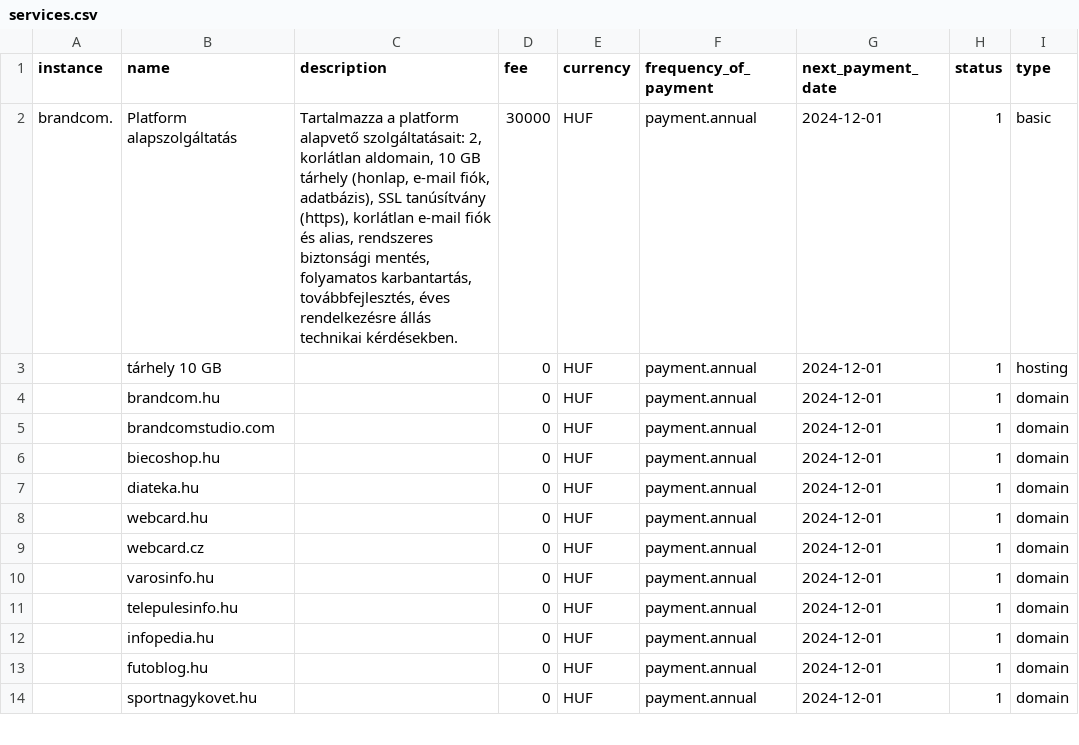
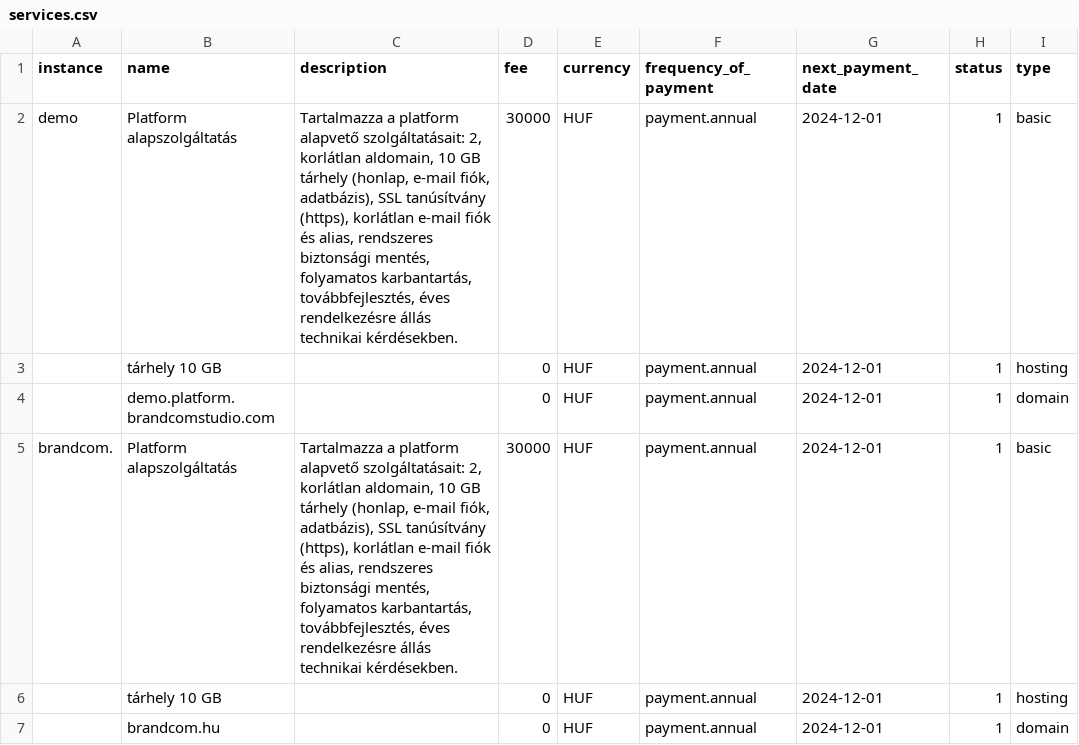
Before and after one commit to harkalygergo/Platform, a CSV file: src/DataFixtures/services.csv, drawn as a sheet; only a part is shown; the shorter side is filled out with more unchanged rows.

Commit message:
demo entities added to AppFixtures

```diff
--- a/src/DataFixtures/services.csv
+++ b/src/DataFixtures/services.csv
@@ -1,2 +1,5 @@
 instance,name,description,fee,currency,frequency_of_payment,next_payment_date,status,type
+demo,Platform alapszolgáltatás,"Tartalmazza a platform alapvető szolgáltatásait: 2, korlátlan aldomain, 10 GB tárhely (honlap, e-mail fiók, adatbázis), SSL tanúsítvány (https), korlátlan e-mail fiók és alias, rendszeres biztonsági mentés, folyamatos karbantartás, továbbfejlesztés, éves rendelkezésre állás technikai kérdésekben.",30000,HUF,payment.annual,2024-12-01,1,basic
+,tárhely 10 GB,,0,HUF,payment.annual,2024-12-01,1,hosting
+,demo.platform.brandcomstudio.com,,0,HUF,payment.annual,2024-12-01,1,domain
 brandcom.,Platform alapszolgáltatás,"Tartalmazza a platform alapvető szolgáltatásait: 2, korlátlan aldomain, 10 GB tárhely (honlap, e-mail fiók, adatbázis), SSL tanúsítvány (https), korlátlan e-mail fiók és alias, rendszeres biztonsági mentés, folyamatos karbantartás, továbbfejlesztés, éves rendelkezésre állás technikai kérdésekben.",30000,HUF,payment.annual,2024-12-01,1,basic
```
Also changed, not shown: src/DataFixtures/billing-profiles.csv, src/DataFixtures/instance_billing_profile.csv, 3 other files.
